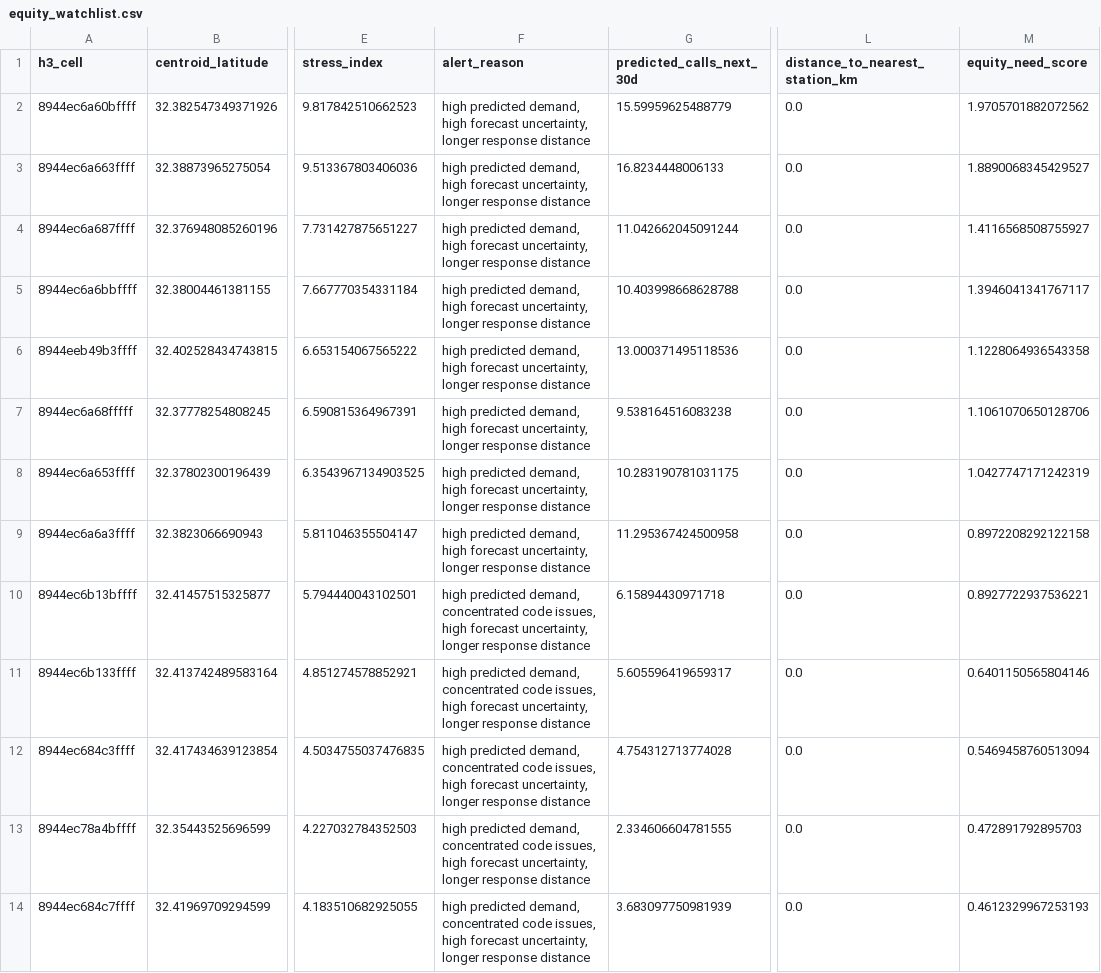
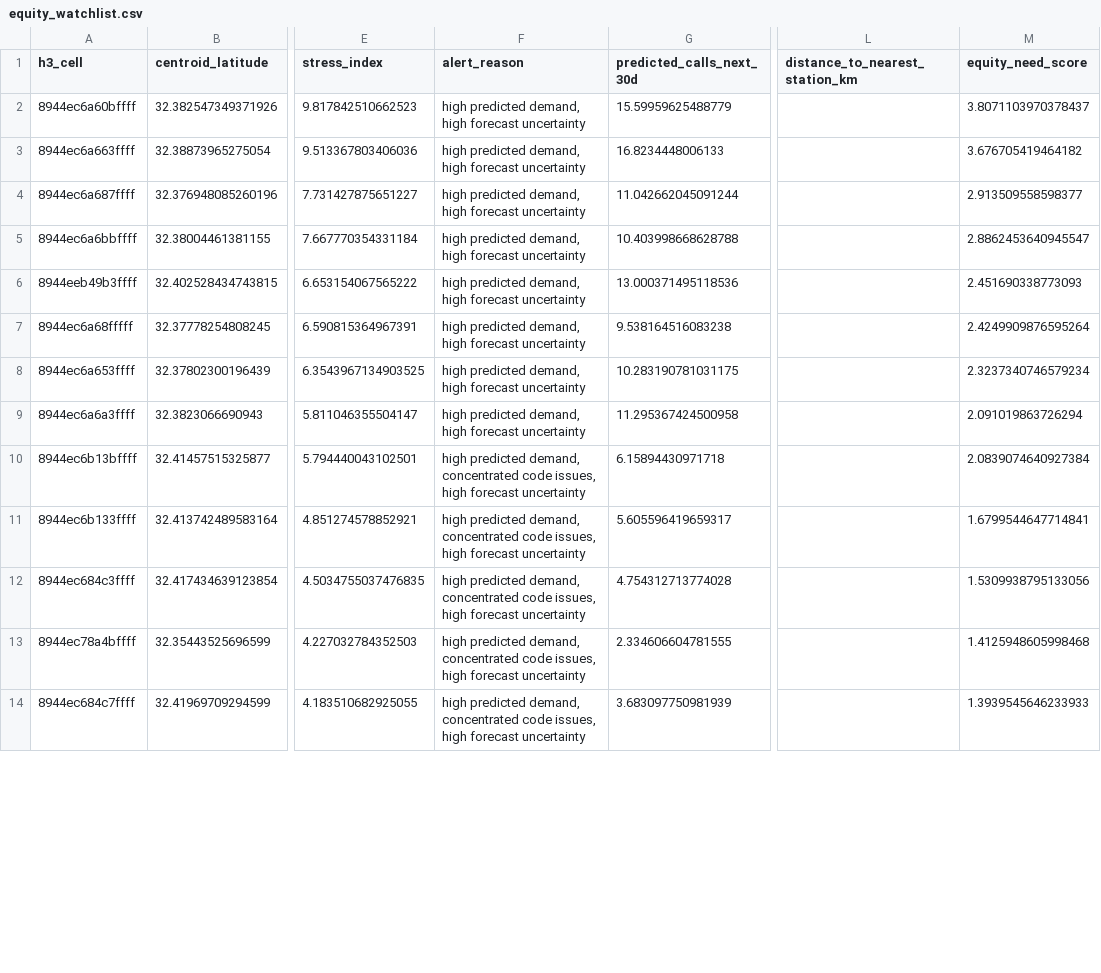
Before and after one commit to aneepal55/GenAIHackathon, a CSV file: data/served/equity_watchlist.csv, drawn as a sheet; only a part is shown, gaps mark what is left out; the diff covers the shown part only; the diff names each change by its address in the sheet, - before the commit and + after, or states it on an @@ line.

Commit message:
feat(frontend): initialize frontend with Next.js and TypeScript setup
feat(guardian): enhance nearest station distance calculation and handling of missing data

fix(optimization): improve candidate building logic with NaN handling for station distances

```diff
--- a/data/served/equity_watchlist.csv
+++ b/data/served/equity_watchlist.csv
-F2:F9 (alert_reason): …high forecast uncertainty, longer response distance
+F2:F9 (alert_reason): …high forecast uncertainty
-L2:L14 (distance_to_nearest_station_km): 0.0
+L2:L14 (distance_to_nearest_station_km): (empty)
-M2 (equity_need_score): 1.9705701882072562
+M2 (equity_need_score): 3.8071103970378437
-M3 (equity_need_score): 1.8890068345429527
+M3 (equity_need_score): 3.676705419464182
-M4 (equity_need_score): 1.4116568508755927
+M4 (equity_need_score): 2.913509558598377
-M5 (equity_need_score): 1.3946041341767117
+M5 (equity_need_score): 2.8862453640945547
-M6 (equity_need_score): 1.1228064936543358
+M6 (equity_need_score): 2.451690338773093
-M7 (equity_need_score): 1.1061070650128706
+M7 (equity_need_score): 2.4249909876595264
-M8 (equity_need_score): 1.0427747171242319
+M8 (equity_need_score): 2.3237340746579234
-M9 (equity_need_score): 0.8972208292122158
+M9 (equity_need_score): 2.091019863726294
-F10:F14 (alert_reason): …high forecast uncertainty, longer response distance
+F10:F14 (alert_reason): …high forecast uncertainty
-M10 (equity_need_score): 0.8927722937536221
+M10 (equity_need_score): 2.0839074640927384
-M11 (equity_need_score): 0.6401150565804146
+M11 (equity_need_score): 1.6799544647714841
-M12 (equity_need_score): 0.5469458760513094
+M12 (equity_need_score): 1.5309938795133056
-M13 (equity_need_score): 0.472891792895703
+M13 (equity_need_score): 1.4125948605998468
-M14 (equity_need_score): 0.4612329967253193
+M14 (equity_need_score): 1.3939545646233933
```
Also changed, not shown: 141 edited cells elsewhere in this file, data/served/intervention_portfolio.csv, 19 other files.
